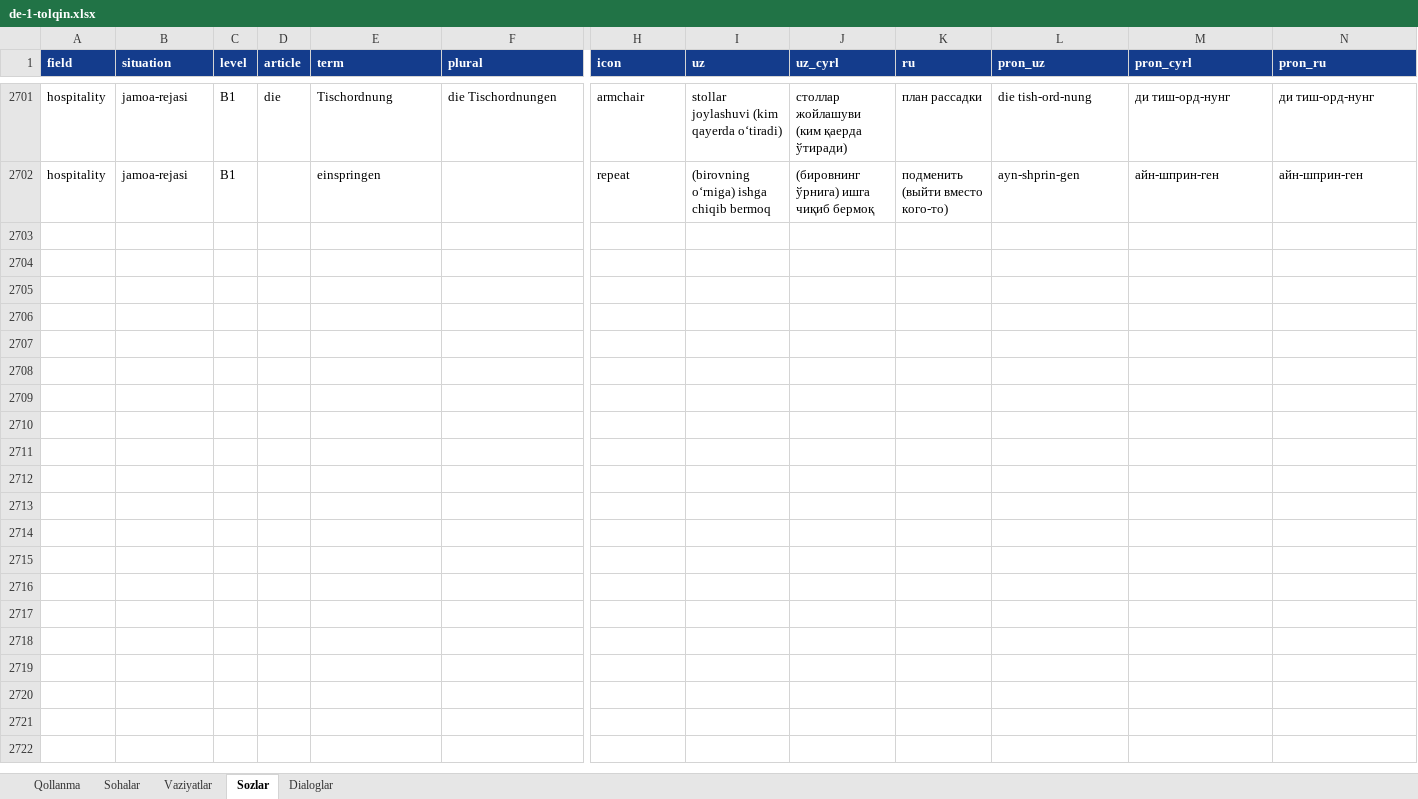
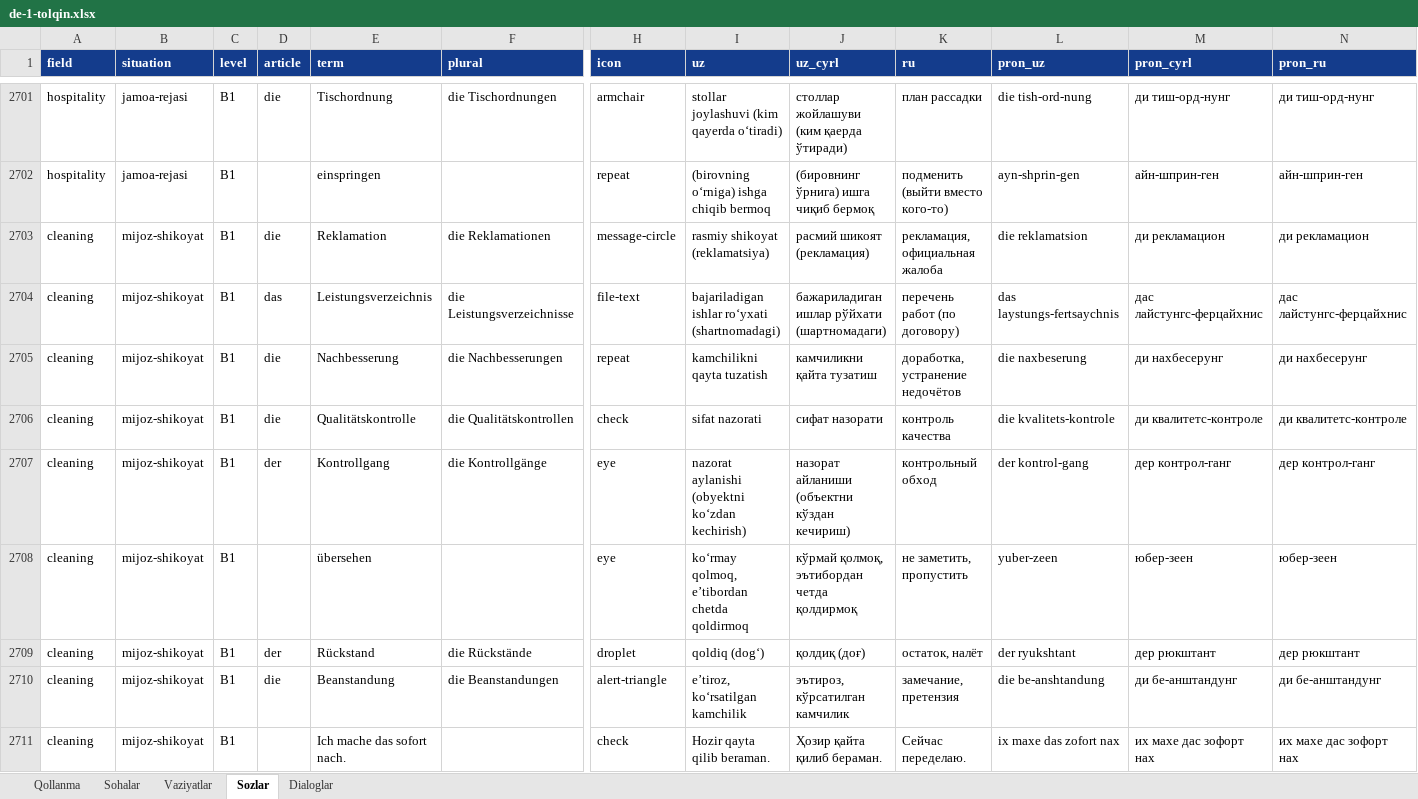
Before and after one commit to Jahon-gir/Qaldirgoch, an Excel workbook: docs/content/de-1-tolqin.xlsx, sheet Sozlar, drawn as a sheet; only a part is shown, gaps mark what is left out; values as stored, in another font and other column widths than the file's, no borders; rows hold the shown columns only; the diff covers the shown part only; the diff names each change by its address in the sheet, - before the commit and + after, or states it on an @@ line.

```diff
--- a/docs/content/de-1-tolqin.xlsx (sheet Sozlar)
+++ b/docs/content/de-1-tolqin.xlsx (sheet Sozlar)
+row 2703: cleaning | mijoz-shikoyat | B1 | die | Reklamation | die Reklamationen | message-circle | rasmiy shikoyat (reklamatsiya) | расмий шикоят (рекламация) | рекламация, официальная жалоба | die reklamatsion | ди рекламацион | ди рекламацион
+row 2704: cleaning | mijoz-shikoyat | B1 | das | Leistungsverzeichnis | die Leistungsverzeichnisse | file-text | bajariladigan ishlar roʻyxati (shartnomadagi) | бажариладиган ишлар рўйхати (шартномадаги) | перечень работ (по договору) | das laystungs-fertsaychnis | дас лайстунгс-ферцайхнис | дас лайстунгс-ферцайхнис
+row 2705: cleaning | mijoz-shikoyat | B1 | die | Nachbesserung | die Nachbesserungen | repeat | kamchilikni qayta tuzatish | камчиликни қайта тузатиш | доработка, устранение недочётов | die naxbeserung | ди нахбесерунг | ди нахбесерунг
+row 2706: cleaning | mijoz-shikoyat | B1 | die | Qualitätskontrolle | die Qualitätskontrollen | check | sifat nazorati | сифат назорати | контроль качества | die kvalitets-kontrole | ди квалитетс-контроле | ди квалитетс-контроле
+row 2707: cleaning | mijoz-shikoyat | B1 | der | Kontrollgang | die Kontrollgänge | eye | nazorat aylanishi (obyektni koʻzdan kechirish) | назорат айланиши (объектни кўздан кечириш) | контрольный обход | der kontrol-gang | дер контрол-ганг | дер контрол-ганг
+row 2708: cleaning | mijoz-shikoyat | B1 |  | übersehen |  | eye | koʻrmay qolmoq, eʼtibordan chetda qoldirmoq | кўрмай қолмоқ, эътибордан четда қолдирмоқ | не заметить, пропустить | yuber-zeen | юбер-зеен | юбер-зеен
+row 2709: cleaning | mijoz-shikoyat | B1 | der | Rückstand | die Rückstände | droplet | qoldiq (dogʻ) | қолдиқ (доғ) | остаток, налёт | der ryukshtant | дер рюкштант | дер рюкштант
+row 2710: cleaning | mijoz-shikoyat | B1 | die | Beanstandung | die Beanstandungen | alert-triangle | eʼtiroz, koʻrsatilgan kamchilik | эътироз, кўрсатилган камчилик | замечание, претензия | die be-anshtandung | ди бе-анштандунг | ди бе-анштандунг
+row 2711: cleaning | mijoz-shikoyat | B1 |  | Ich mache das sofort nach. |  | check | Hozir qayta qilib beraman. | Ҳозир қайта қилиб бераман. | Сейчас переделаю. | ix maxe das zofort nax | их махе дас зофорт нах | их махе дас зофорт нах
```
Also changed, not shown: 11 added rows elsewhere in this sheet, sheet Dialoglar, sheet Vaziyatlar, 5 other files.
